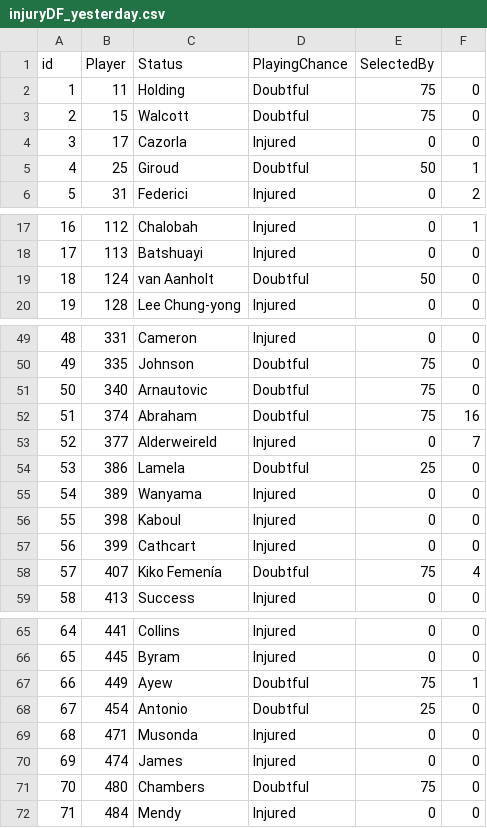
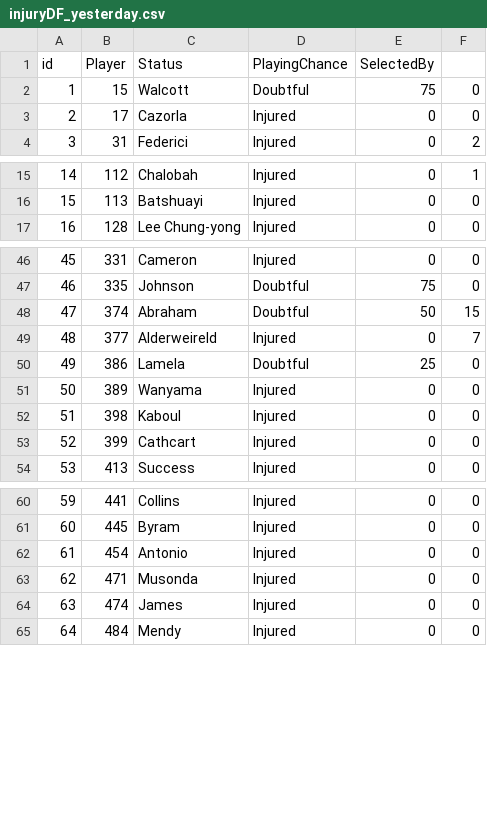
Before and after one commit to gpoudel/FPL-Analytics, a CSV file: fplBoardLive/data/injuryDF_yesterday.csv, drawn as a sheet; only a part is shown, gaps mark what is left out; removed rows and columns are numbered as before the commit, all else as after; the diff covers the shown part only; the diff names each change by its address in the sheet, - before the commit and + after, or states it on an @@ line.

```diff
--- a/fplBoardLive/data/injuryDF_yesterday.csv
+++ b/fplBoardLive/data/injuryDF_yesterday.csv
-row 2: 1 | 11 | Holding | Doubtful | 75 | 0
@@ column A (id) renumbered between rows 2 and 71 @@
-row 5: 4 | 25 | Giroud | Doubtful | 50 | 1
-row 19: 18 | 124 | van Aanholt | Doubtful | 50 | 0
-row 51: 50 | 340 | Arnautovic | Doubtful | 75 | 0
-E48 (SelectedBy): 75
+E48 (SelectedBy): 50
-F48: 16
+F48: 15
-row 58: 57 | 407 | Kiko Femenía | Doubtful | 75 | 4
-row 67: 66 | 449 | Ayew | Doubtful | 75 | 1
-D62 (PlayingChance): Doubtful
+D62 (PlayingChance): Injured
-E62 (SelectedBy): 25
+E62 (SelectedBy): 0
-row 71: 70 | 480 | Chambers | Doubtful | 75 | 0
```
Also changed, not shown: 1 removed row and 1 edited cell elsewhere in this file, 14 other files.
